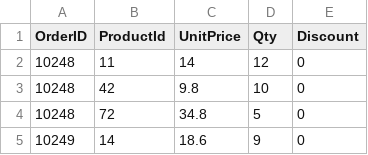
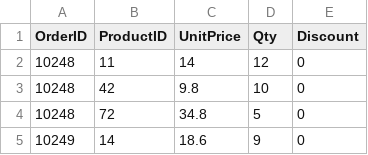
Before and after one commit to xsankar/fdps-v3, a CSV file: data/NW-Order-Details.csv, drawn as a sheet; only a part is shown.

```diff
--- a/data/NW-Order-Details.csv
+++ b/data/NW-Order-Details.csv
@@ -1,2 +1,2 @@
-"OrderID","ProductId","UnitPrice","Qty","Discount"
+OrderID,ProductID,UnitPrice,Qty,Discount
 10248,11,14,12,0
```
Also changed, not shown: data/NW-Orders.csv, 23 other files.
